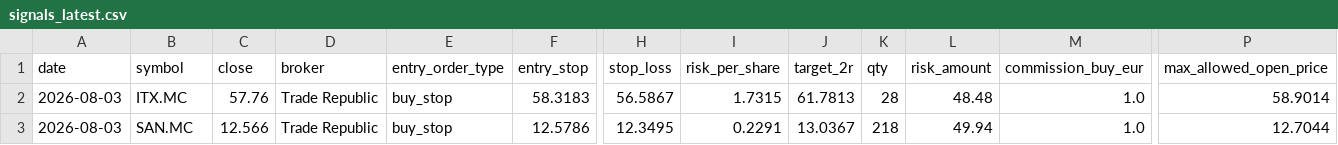
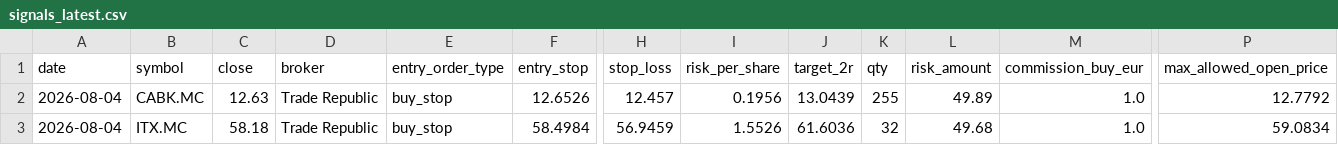
Before and after one commit to xarliev/trading-strategy-dashboard, a CSV file: data/processed/signals_latest.csv, drawn as a sheet; only a part is shown, gaps mark what is left out; removed rows and columns are numbered as before the commit, all else as after; rows hold the shown columns only; the diff names each change by its address in the sheet, - before the commit and + after, or states it on an @@ line.

```diff
--- a/data/processed/signals_latest.csv
+++ b/data/processed/signals_latest.csv
+row 2: 2026-08-04 | CABK.MC | 12.63 | Trade Republic | buy_stop | 12.6526 | 12.457 | 0.1956 | 13.0439 | 255 | 49.89 | 1.0 | 12.7792
-A3 (date): 2026-08-03
+A3 (date): 2026-08-04
-C3 (close): 57.76
+C3 (close): 58.18
-F3 (entry_stop): 58.3183
+F3 (entry_stop): 58.4984
-H3 (stop_loss): 56.5867
+H3 (stop_loss): 56.9459
-I3 (risk_per_share): 1.7315
+I3 (risk_per_share): 1.5526
-J3 (target_2r): 61.7813
+J3 (target_2r): 61.6036
-K3 (qty): 28
+K3 (qty): 32
-L3 (risk_amount): 48.48
+L3 (risk_amount): 49.68
-P3 (max_allowed_open_price): 58.9014
+P3 (max_allowed_open_price): 59.0834
-row 3: 2026-08-03 | SAN.MC | 12.566 | Trade Republic | buy_stop | 12.5786 | 12.3495 | 0.2291 | 13.0367 | 218 | 49.94 | 1.0 | 12.7044
```
Also changed, not shown: data/processed/scan_diagnostics_latest.csv, data/processed/trading_journal.csv, 7 other files.
